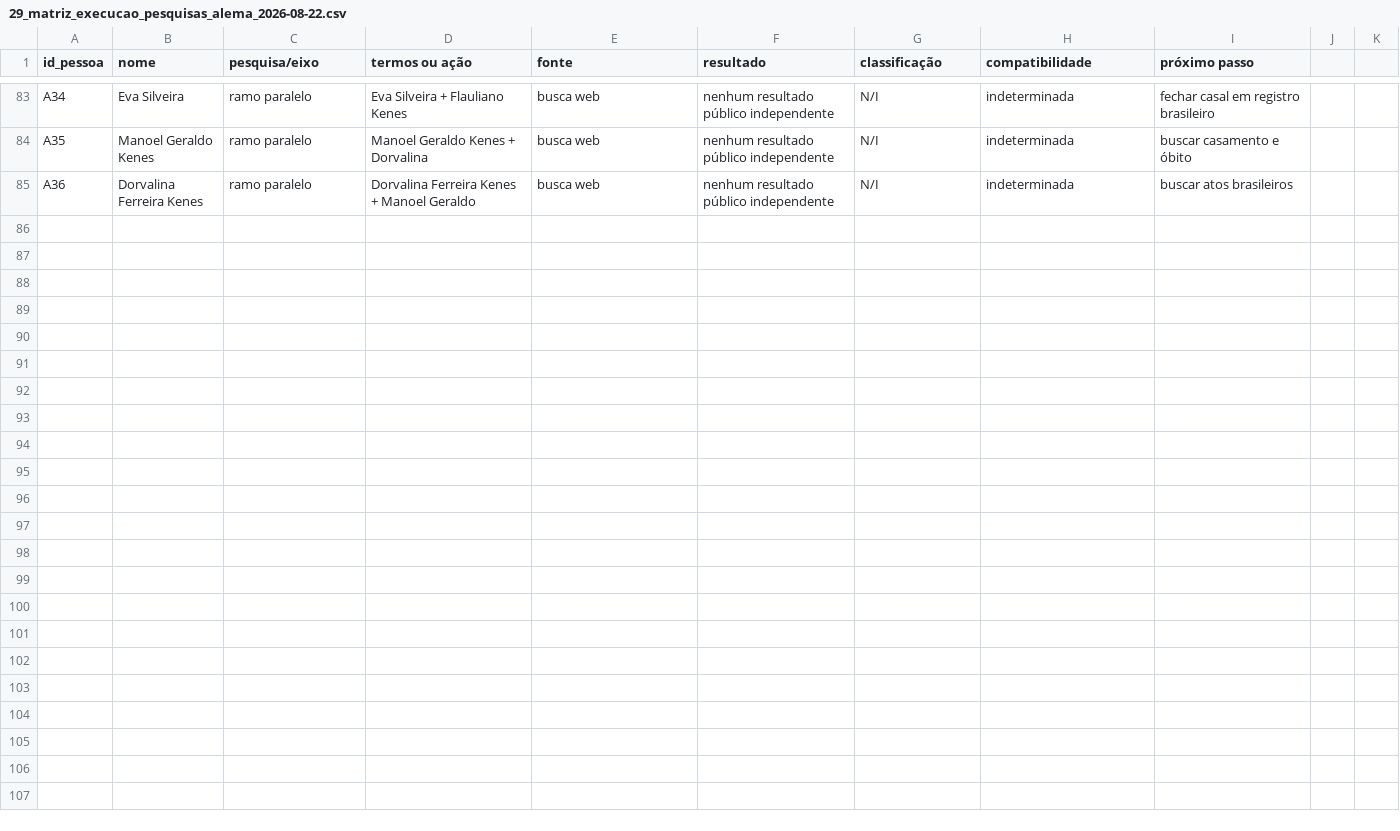
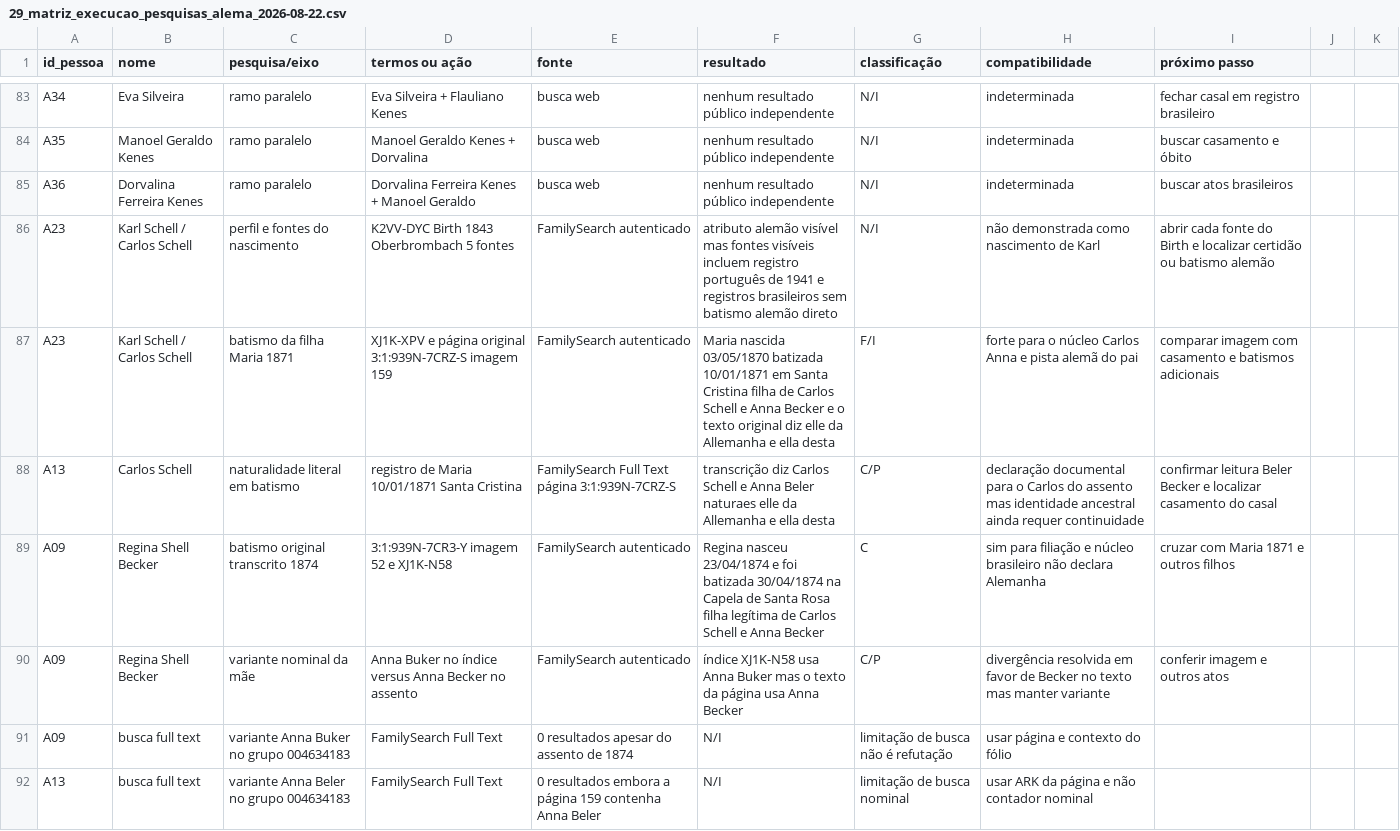
Before and after one commit to jonathanrobertsilveira-wq/pesquisa-ancestralidade-jonathan, a CSV file: docs/29_matriz_execucao_pesquisas_alema_2026-08-22.csv, drawn as a sheet; only a part is shown, gaps mark what is left out; the diff covers the shown part only; the diff names each change by its address in the sheet, - before the commit and + after, or states it on an @@ line.

Commit message:
Documenta fonte alemã direta do ramo Schell

```diff
--- a/docs/29_matriz_execucao_pesquisas_alema_2026-08-22.csv
+++ b/docs/29_matriz_execucao_pesquisas_alema_2026-08-22.csv
+row 86: A23 | Karl Schell / Carlos Schell | perfil e fontes do nascimento | K2VV-DYC Birth 1843 Oberbrombach 5 fontes | FamilySearch autenticado | atributo alemão visível mas fontes visíveis incluem registro português de 1941 e registros brasileiros sem batismo alemão direto | N/I | não demonstrada como nascimento de Karl | abrir cada fonte do Birth e localizar certidão ou batismo alemão
+row 87: A23 | Karl Schell / Carlos Schell | batismo da filha Maria 1871 | XJ1K-XPV e página original 3:1:939N-7CRZ-S imagem 159 | FamilySearch autenticado | Maria nascida 03/05/1870 batizada 10/01/1871 em Santa Cristina filha de Carlos Schell e Anna Becker e o texto original diz elle da Allemanha e ella desta | F/I | forte para o núcleo Carlos Anna e pista alemã do pai | comparar imagem com casamento e batismos adicionais
+row 88: A13 | Carlos Schell | naturalidade literal em batismo | registro de Maria 10/01/1871 Santa Cristina | FamilySearch Full Text página 3:1:939N-7CRZ-S | transcrição diz Carlos Schell e Anna Beler naturaes elle da Allemanha e ella desta | C/P | declaração documental para o Carlos do assento mas identidade ancestral ainda requer continuidade | confirmar leitura Beler Becker e localizar casamento do casal
+row 89: A09 | Regina Shell Becker | batismo original transcrito 1874 | 3:1:939N-7CR3-Y imagem 52 e XJ1K-N58 | FamilySearch autenticado | Regina nasceu 23/04/1874 e foi batizada 30/04/1874 na Capela de Santa Rosa filha legítima de Carlos Schell e Anna Becker | C | sim para filiação e núcleo brasileiro não declara Alemanha | cruzar com Maria 1871 e outros filhos
+row 90: A09 | Regina Shell Becker | variante nominal da mãe | Anna Buker no índice versus Anna Becker no assento | FamilySearch autenticado | índice XJ1K-N58 usa Anna Buker mas o texto da página usa Anna Becker | C/P | divergência resolvida em favor de Becker no texto mas manter variante | conferir imagem e outros atos
+row 91: A09 | busca full text | variante Anna Buker no grupo 004634183 | FamilySearch Full Text | 0 resultados apesar do assento de 1874 | N/I | limitação de busca não é refutação | usar página e contexto do fólio
+row 92: A13 | busca full text | variante Anna Beler no grupo 004634183 | FamilySearch Full Text | 0 resultados embora a página 159 contenha Anna Beler | N/I | limitação de busca nominal | usar ARK da página e não contador nominal
```
Also changed, not shown: 7 added rows elsewhere in this file, docs/30_classificacao_candidatos_germanicos_2026-08-22.csv, 14 other files.
